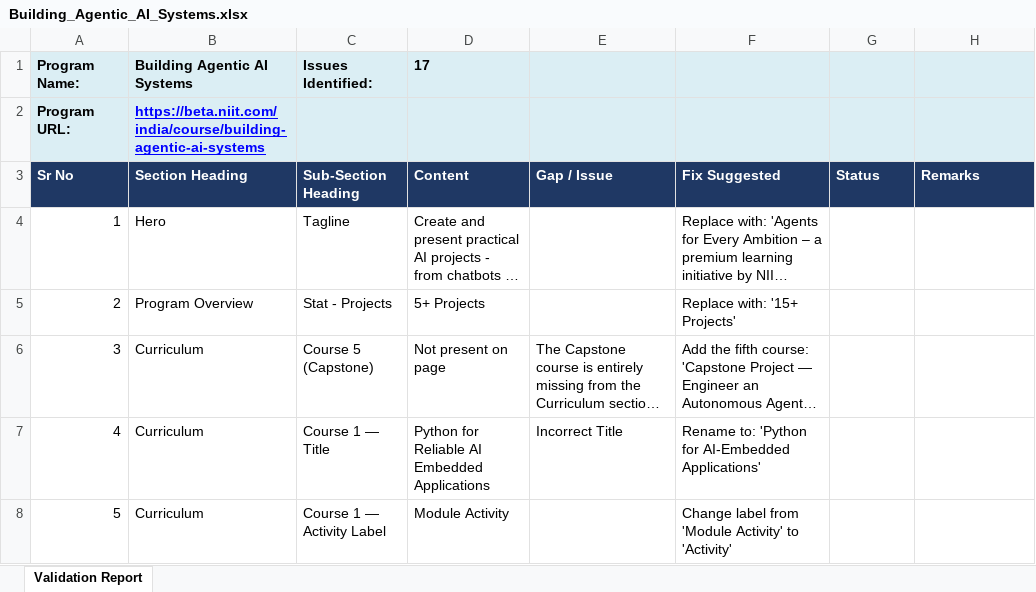
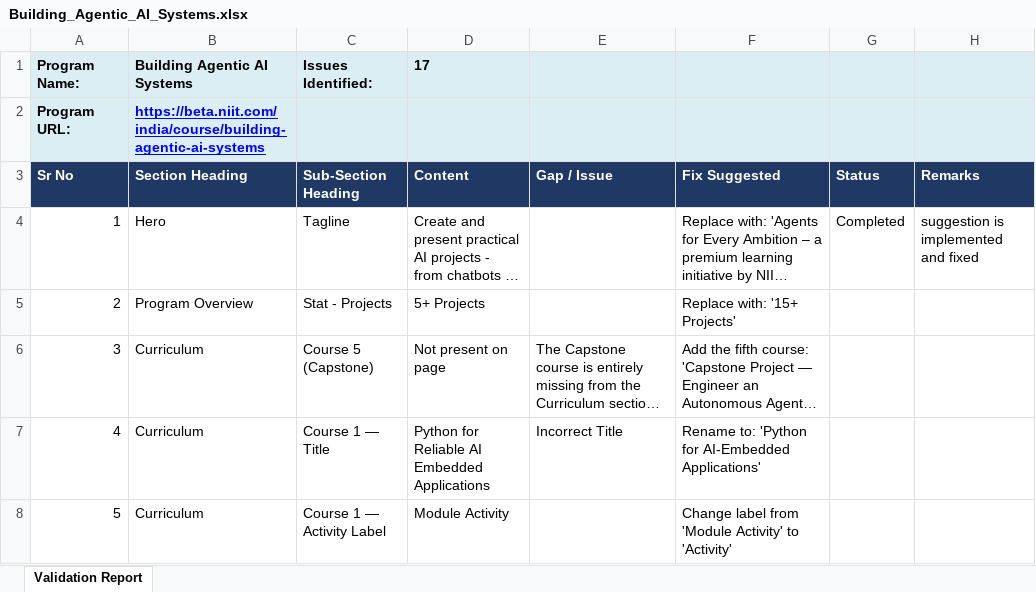
Before and after one commit to NanditaVora/website-feedback-dashboard, an Excel workbook: feedback-reports/Building_Agentic_AI_Systems.xlsx, sheet Validation Report, drawn as a sheet; only a part is shown; long unchanged cells end in …; values as stored, in another font and other column widths than the file's, no borders; the diff names each change by its address in the sheet, - before the commit and + after, or states it on an @@ line.

```diff
--- a/feedback-reports/Building_Agentic_AI_Systems.xlsx (sheet Validation Report)
+++ b/feedback-reports/Building_Agentic_AI_Systems.xlsx (sheet Validation Report)
-G4: (empty)
+G4: Completed
-H4: (empty)
+H4: suggestion is implemented and fixed
```
Also changed, not shown: feedback-reports/Front-end_Dev_with_React_and_GenAI_Advanced_Program.xlsx, feedback-reports/Full-Stack_Development_with_GenAI_Honours_Program.xlsx, 2 other files.
